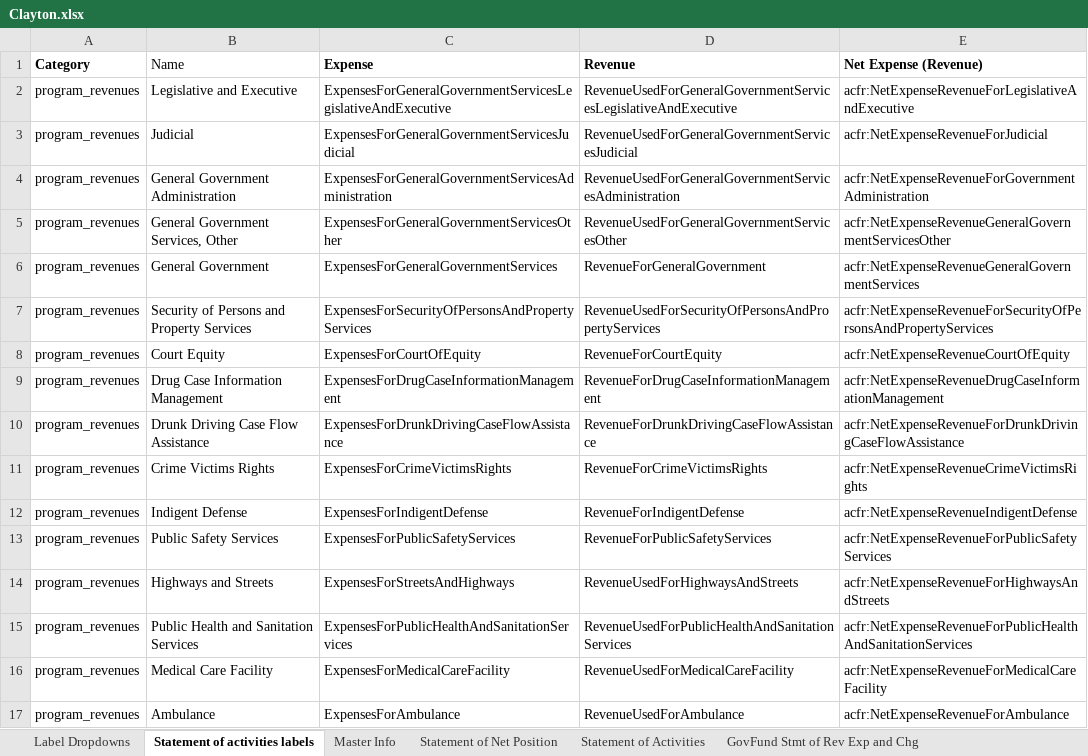
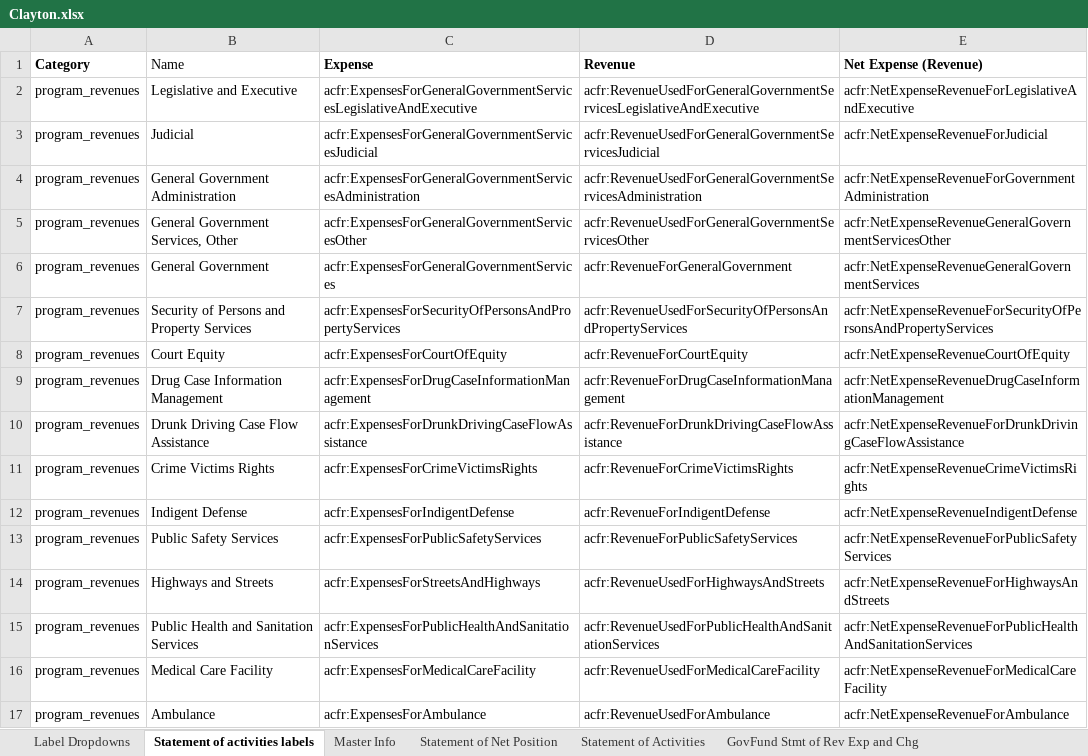
Before and after one commit to closup/process-xbrl, an Excel workbook: static/input_files/samples/Clayton.xlsx, sheet Statement of activities labels, drawn as a sheet; only a part is shown; values as stored, in another font and other column widths than the file's, no borders; the diff covers the shown part only; the diff names each change by its address in the sheet, - before the commit and + after, or states it on an @@ line.

```diff
--- a/static/input_files/samples/Clayton.xlsx (sheet Statement of activities labels)
+++ b/static/input_files/samples/Clayton.xlsx (sheet Statement of activities labels)
-C2 (Expense): ExpensesForGeneralGovernmentServicesLegislativeAndExecutive
+C2 (Expense): acfr:ExpensesForGeneralGovernmentServicesLegislativeAndExecutive
-D2 (Revenue): RevenueUsedForGeneralGovernmentServicesLegislativeAndExecutive
+D2 (Revenue): acfr:RevenueUsedForGeneralGovernmentServicesLegislativeAndExecutive
-C3 (Expense): ExpensesForGeneralGovernmentServicesJudicial
+C3 (Expense): acfr:ExpensesForGeneralGovernmentServicesJudicial
-D3 (Revenue): RevenueUsedForGeneralGovernmentServicesJudicial
+D3 (Revenue): acfr:RevenueUsedForGeneralGovernmentServicesJudicial
-C4 (Expense): ExpensesForGeneralGovernmentServicesAdministration
+C4 (Expense): acfr:ExpensesForGeneralGovernmentServicesAdministration
-D4 (Revenue): RevenueUsedForGeneralGovernmentServicesAdministration
+D4 (Revenue): acfr:RevenueUsedForGeneralGovernmentServicesAdministration
-C5 (Expense): ExpensesForGeneralGovernmentServicesOther
+C5 (Expense): acfr:ExpensesForGeneralGovernmentServicesOther
-D5 (Revenue): RevenueUsedForGeneralGovernmentServicesOther
+D5 (Revenue): acfr:RevenueUsedForGeneralGovernmentServicesOther
-C6 (Expense): ExpensesForGeneralGovernmentServices
+C6 (Expense): acfr:ExpensesForGeneralGovernmentServices
-D6 (Revenue): RevenueForGeneralGovernment
+D6 (Revenue): acfr:RevenueForGeneralGovernment
-C7 (Expense): ExpensesForSecurityOfPersonsAndPropertyServices
+C7 (Expense): acfr:ExpensesForSecurityOfPersonsAndPropertyServices
-D7 (Revenue): RevenueUsedForSecurityOfPersonsAndPropertyServices
+D7 (Revenue): acfr:RevenueUsedForSecurityOfPersonsAndPropertyServices
-C8 (Expense): ExpensesForCourtOfEquity
+C8 (Expense): acfr:ExpensesForCourtOfEquity
-D8 (Revenue): RevenueForCourtEquity
+D8 (Revenue): acfr:RevenueForCourtEquity
-C9 (Expense): ExpensesForDrugCaseInformationManagement
+C9 (Expense): acfr:ExpensesForDrugCaseInformationManagement
-D9 (Revenue): RevenueForDrugCaseInformationManagement
+D9 (Revenue): acfr:RevenueForDrugCaseInformationManagement
-C10 (Expense): ExpensesForDrunkDrivingCaseFlowAssistance
+C10 (Expense): acfr:ExpensesForDrunkDrivingCaseFlowAssistance
-D10 (Revenue): RevenueForDrunkDrivingCaseFlowAssistance
+D10 (Revenue): acfr:RevenueForDrunkDrivingCaseFlowAssistance
-C11 (Expense): ExpensesForCrimeVictimsRights
+C11 (Expense): acfr:ExpensesForCrimeVictimsRights
-D11 (Revenue): RevenueForCrimeVictimsRights
+D11 (Revenue): acfr:RevenueForCrimeVictimsRights
-C12 (Expense): ExpensesForIndigentDefense
+C12 (Expense): acfr:ExpensesForIndigentDefense
-D12 (Revenue): RevenueForIndigentDefense
+D12 (Revenue): acfr:RevenueForIndigentDefense
-C13 (Expense): ExpensesForPublicSafetyServices
+C13 (Expense): acfr:ExpensesForPublicSafetyServices
-D13 (Revenue): RevenueForPublicSafetyServices
+D13 (Revenue): acfr:RevenueForPublicSafetyServices
-C14 (Expense): ExpensesForStreetsAndHighways
+C14 (Expense): acfr:ExpensesForStreetsAndHighways
-D14 (Revenue): RevenueUsedForHighwaysAndStreets
+D14 (Revenue): acfr:RevenueUsedForHighwaysAndStreets
-C15 (Expense): ExpensesForPublicHealthAndSanitationServices
+C15 (Expense): acfr:ExpensesForPublicHealthAndSanitationServices
-D15 (Revenue): RevenueUsedForPublicHealthAndSanitationServices
+D15 (Revenue): acfr:RevenueUsedForPublicHealthAndSanitationServices
-C16 (Expense): ExpensesForMedicalCareFacility
+C16 (Expense): acfr:ExpensesForMedicalCareFacility
-D16 (Revenue): RevenueUsedForMedicalCareFacility
+D16 (Revenue): acfr:RevenueUsedForMedicalCareFacility
-C17 (Expense): ExpensesForAmbulance
+C17 (Expense): acfr:ExpensesForAmbulance
-D17 (Revenue): RevenueUsedForAmbulance
+D17 (Revenue): acfr:RevenueUsedForAmbulance
```
Also changed, not shown: 251 edited cells elsewhere in this sheet, sheet Statement of Activities, static/input_files/ACFR_template.xlsx, 5 other files.
